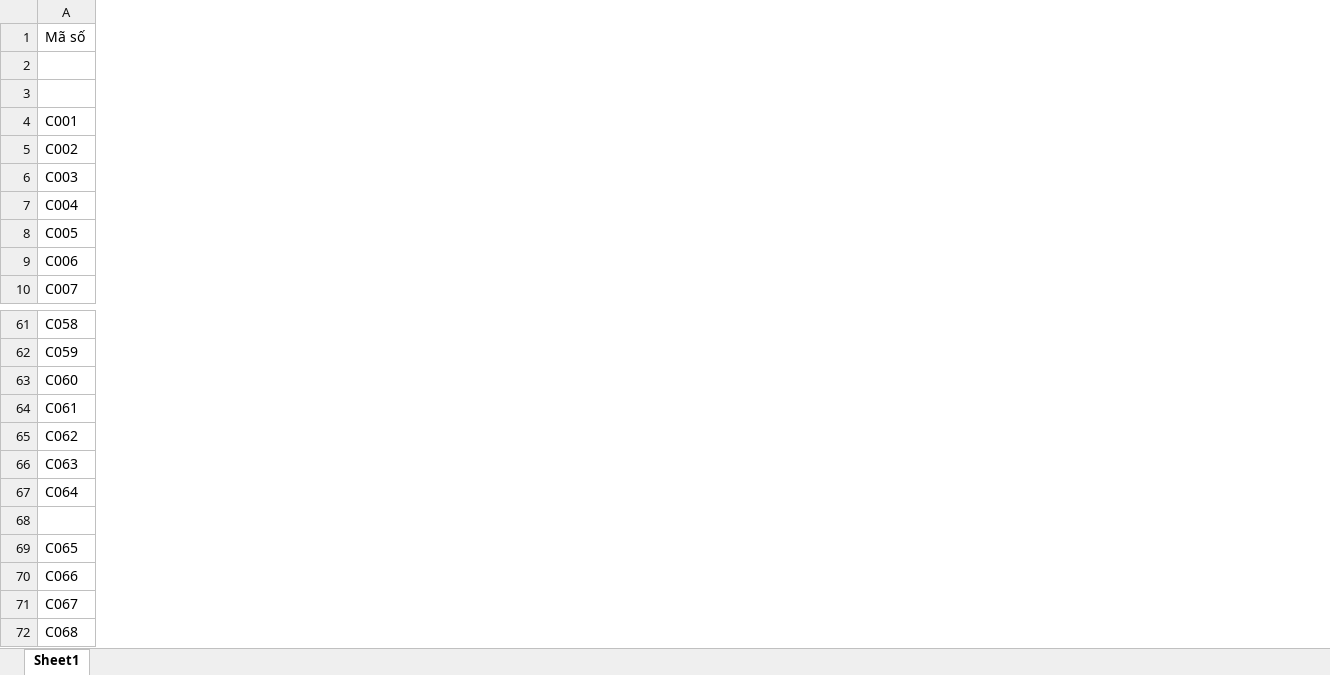
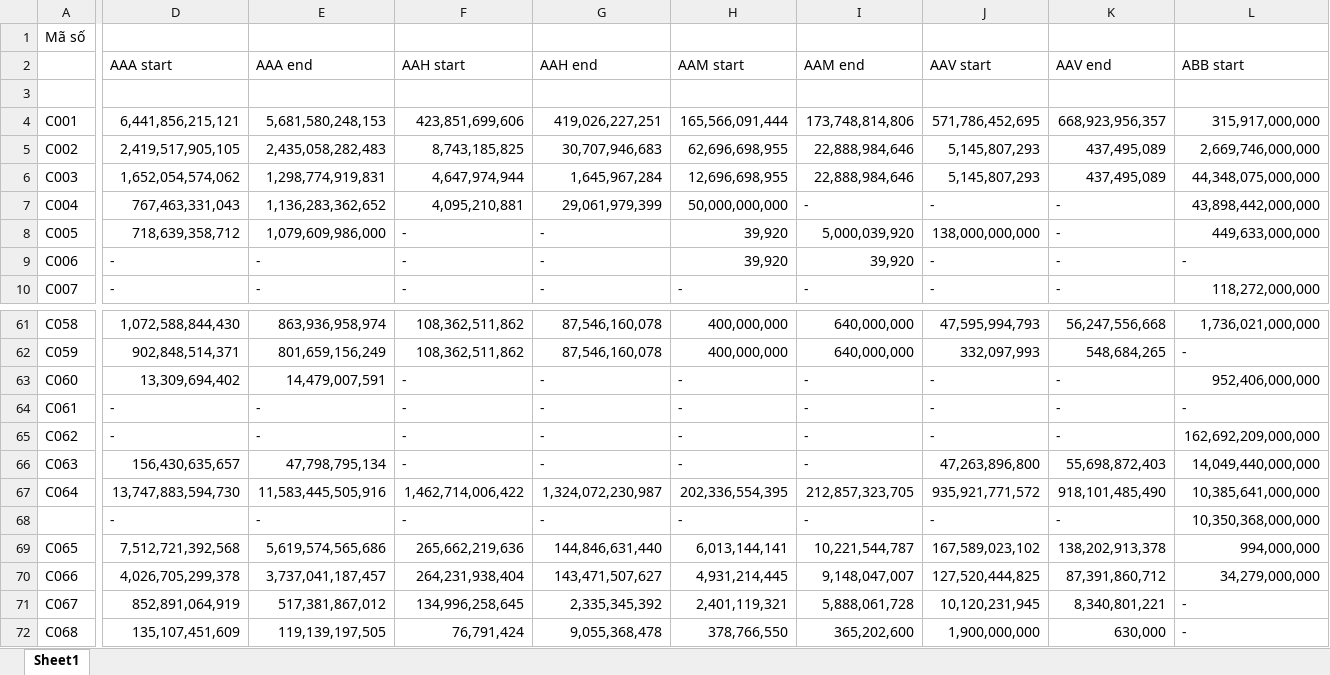
Before and after one commit to TUANDA-13/Crawl-data-CBTT, an Excel workbook: BCTC.xlsx, sheet Sheet1, drawn as a sheet; only a part is shown, gaps mark what is left out; values as stored, in another font and other column widths than the file's, no cell formats; rows hold the shown columns only; the diff covers the shown part only; the diff names each change by its address in the sheet, - before the commit and + after, or states it on an @@ line.

```diff
--- a/BCTC.xlsx (sheet Sheet1)
+++ b/BCTC.xlsx (sheet Sheet1)
+column D (AAA start), rows 4-10: 6,441,856,215,121 | 2,419,517,905,105 | 1,652,054,574,062 | 767,463,331,043 | 718,639,358,712 | - | -; rows 61-72: 1,072,588,844,430 | 902,848,514,371 | 13,309,694,402 | - | - | 156,430,635,657 | 13,747,883,594,730 | - | 7,512,721,392,568 | 4,026,705,299,378 | 852,891,064,919 | 135,107,451,609
+column E (AAA end), rows 4-10: 5,681,580,248,153 | 2,435,058,282,483 | 1,298,774,919,831 | 1,136,283,362,652 | 1,079,609,986,000 | - | -; rows 61-72: 863,936,958,974 | 801,659,156,249 | 14,479,007,591 | - | - | 47,798,795,134 | 11,583,445,505,916 | - | 5,619,574,565,686 | 3,737,041,187,457 | 517,381,867,012 | 119,139,197,505
+column F (AAH start), rows 4-10: 423,851,699,606 | 8,743,185,825 | 4,647,974,944 | 4,095,210,881 | - | - | -; rows 61-72: 108,362,511,862 | 108,362,511,862 | - | - | - | - | 1,462,714,006,422 | - | 265,662,219,636 | 264,231,938,404 | 134,996,258,645 | 76,791,424
+column G (AAH end), rows 4-10: 419,026,227,251 | 30,707,946,683 | 1,645,967,284 | 29,061,979,399 | - | - | -; rows 61-72: 87,546,160,078 | 87,546,160,078 | - | - | - | - | 1,324,072,230,987 | - | 144,846,631,440 | 143,471,507,627 | 2,335,345,392 | 9,055,368,478
+column H (AAM start), rows 4-10: 165,566,091,444 | 62,696,698,955 | 12,696,698,955 | 50,000,000,000 | 39,920 | 39,920 | -; rows 61-72: 400,000,000 | 400,000,000 | - | - | - | - | 202,336,554,395 | - | 6,013,144,141 | 4,931,214,445 | 2,401,119,321 | 378,766,550
+column I (AAM end), rows 4-10: 173,748,814,806 | 22,888,984,646 | 22,888,984,646 | - | 5,000,039,920 | 39,920 | -; rows 61-72: 640,000,000 | 640,000,000 | - | - | - | - | 212,857,323,705 | - | 10,221,544,787 | 9,148,047,007 | 5,888,061,728 | 365,202,600
+column J (AAV start), rows 4-10: 571,786,452,695 | 5,145,807,293 | 5,145,807,293 | - | 138,000,000,000 | - | -; rows 61-72: 47,595,994,793 | 332,097,993 | - | - | - | 47,263,896,800 | 935,921,771,572 | - | 167,589,023,102 | 127,520,444,825 | 10,120,231,945 | 1,900,000,000
+column K (AAV end), rows 4-10: 668,923,956,357 | 437,495,089 | 437,495,089 | - | - | - | -; rows 61-72: 56,247,556,668 | 548,684,265 | - | - | - | 55,698,872,403 | 918,101,485,490 | - | 138,202,913,378 | 87,391,860,712 | 8,340,801,221 | 630,000
+column L (ABB start), rows 4-10: 315,917,000,000 | 2,669,746,000,000 | 44,348,075,000,000 | 43,898,442,000,000 | 449,633,000,000 | - | 118,272,000,000; rows 61-72: 1,736,021,000,000 | - | 952,406,000,000 | - | 162,692,209,000,000 | 14,049,440,000,000 | 10,385,641,000,000 | 10,350,368,000,000 | 994,000,000 | 34,279,000,000 | - | -
-row 2: (empty)
+row 2:  | AAA start | AAA end | AAH start | AAH end | AAM start | AAM end | AAV start | AAV end | ABB start
-row 68: (empty)
+row 68:  | - | - | - | - | - | - | - | - | 10,350,368,000,000
```
Also changed, not shown: 3 added columns elsewhere in this sheet, cell formats, 3 other files.
